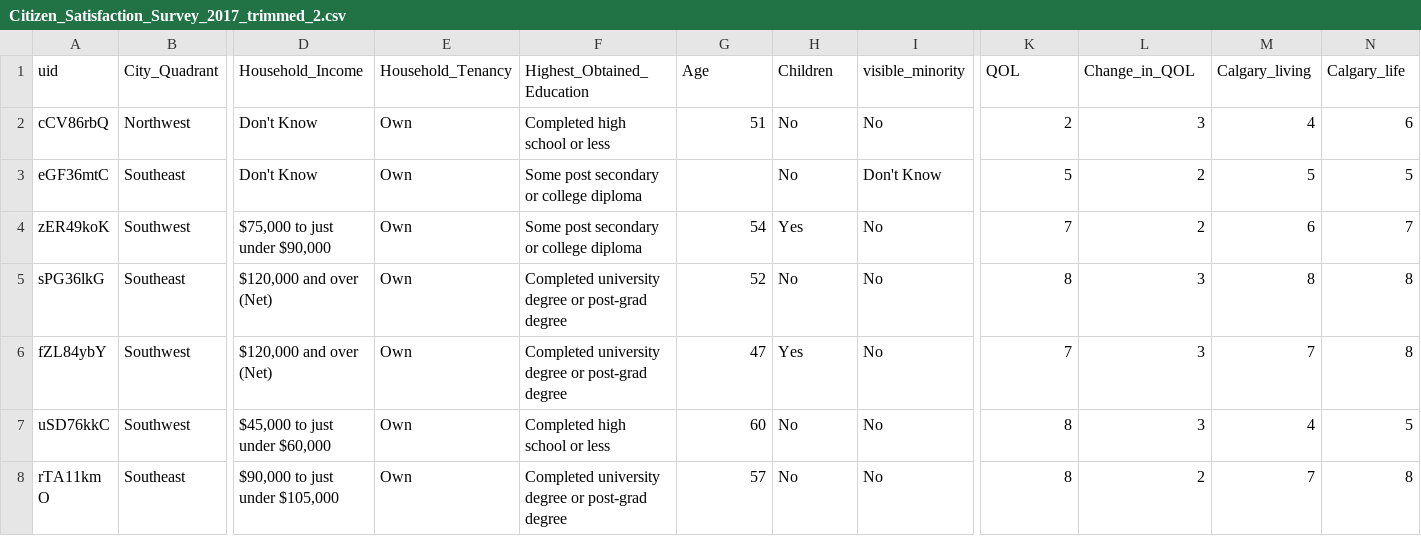
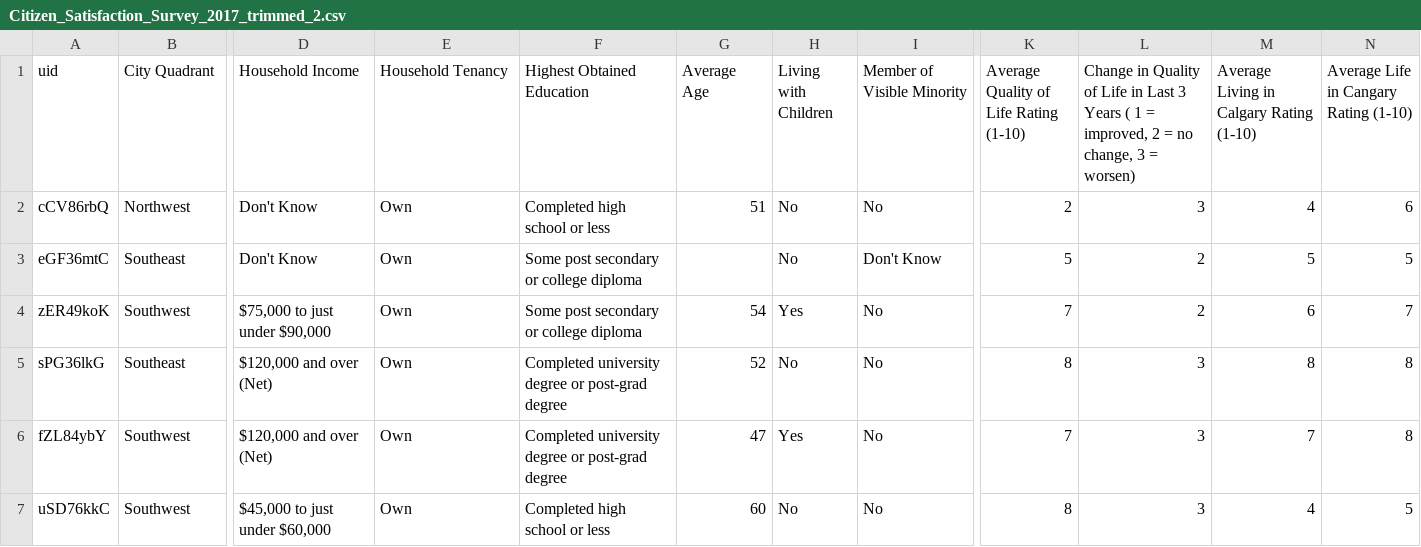
Before and after one commit to dennis-duong/Calgary-citizen-sastifaction-2017-vis, a CSV file: Citizen_Satisfaction_Survey_2017_trimmed_2.csv, drawn as a sheet; only a part is shown, gaps mark what is left out; the shorter side is filled out with more unchanged rows; the diff covers the shown part only; the diff names each change by its address in the sheet, - before the commit and + after, or states it on an @@ line.

```diff
--- a/Citizen_Satisfaction_Survey_2017_trimmed_2.csv
+++ b/Citizen_Satisfaction_Survey_2017_trimmed_2.csv
-B1: City_Quadrant
+B1: City Quadrant
-D1: Household_Income
+D1: Household Income
-E1: Household_Tenancy
+E1: Household Tenancy
-F1: Highest_Obtained_Education
+F1: Highest Obtained Education
-G1: Age
+G1: Average Age
-H1: Children
+H1: Living with Children
-I1: visible_minority
+I1: Member of Visible Minority
-K1: QOL
+K1: Average Quality of Life Rating (1-10)
-L1: Change_in_QOL
+L1: Change in Quality of Life in Last 3 Years ( 1 = improved, 2 = no change, 3 = worsen)
-M1: Calgary_living
+M1: Average Living in Calgary Rating (1-10)
-N1: Calgary_life
+N1: Average Life in Cangary Rating (1-10)
```
Also changed, not shown: 1 edited cell elsewhere in this file, 3 other files.
